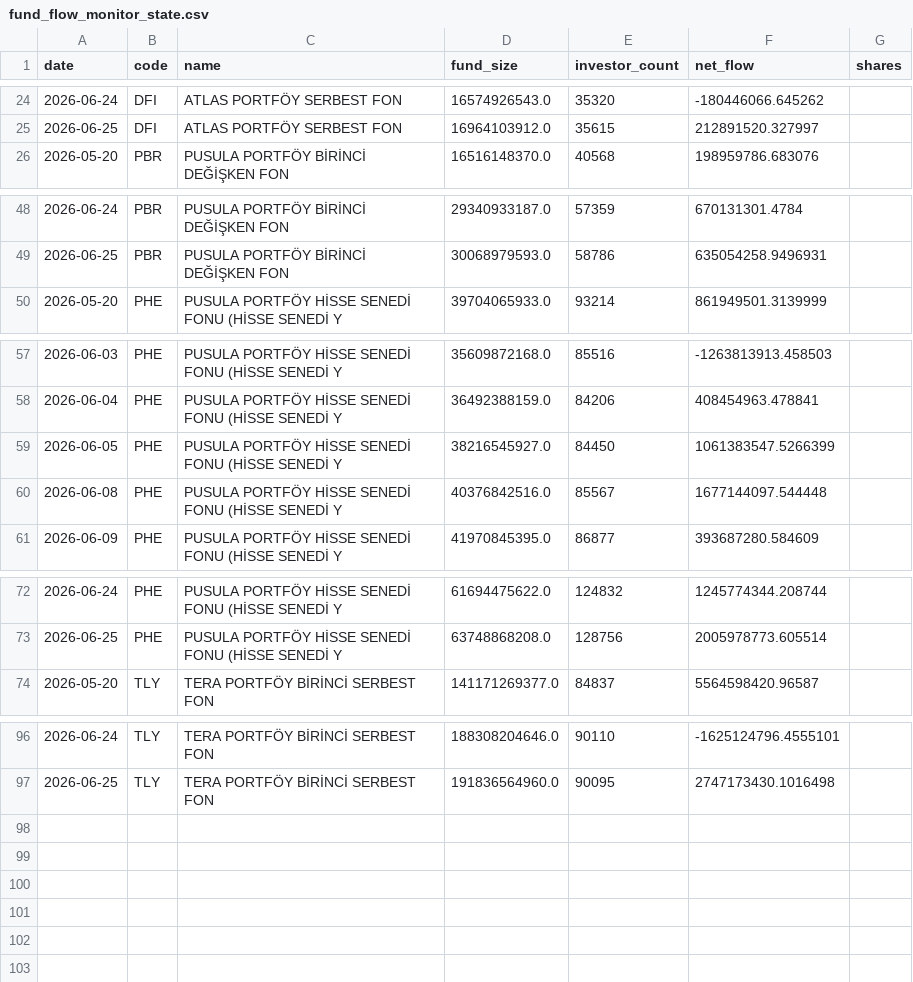
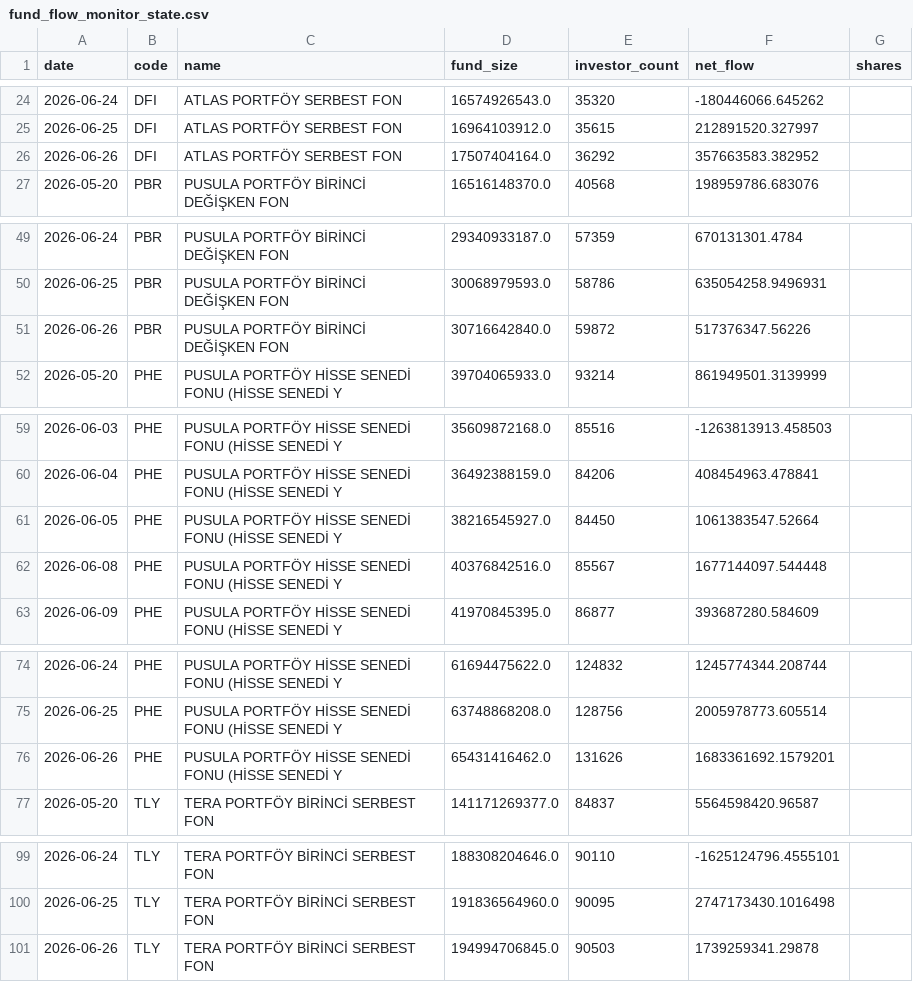
Before and after one commit to aalpkk/nox-project, a CSV file: output/fund_flow_monitor_state.csv, drawn as a sheet; only a part is shown, gaps mark what is left out.

```diff
--- a/output/fund_flow_monitor_state.csv
+++ b/output/fund_flow_monitor_state.csv
@@ -25,2 +25,3 @@ date,code,name,fund_size,investor_count,net_flow,shares
 2026-06-25,DFI,ATLAS PORTFÖY SERBEST FON,16964103912.0,35615,212891520.327997,
+2026-06-26,DFI,ATLAS PORTFÖY SERBEST FON,17507404164.0,36292,357663583.382952,
 2026-05-20,PBR,PUSULA PORTFÖY BİRİNCİ DEĞİŞKEN FON,16516148370.0,40568,198959786.683076,
@@ -49,2 +50,3 @@ date,code,name,fund_size,investor_count,net_flow,shares
 2026-06-25,PBR,PUSULA PORTFÖY BİRİNCİ DEĞİŞKEN FON,30068979593.0,58786,635054258.9496931,
+2026-06-26,PBR,PUSULA PORTFÖY BİRİNCİ DEĞİŞKEN FON,30716642840.0,59872,517376347.56226,
 2026-05-20,PHE,PUSULA PORTFÖY HİSSE SENEDİ FONU (HİSSE SENEDİ Y,39704065933.0,93214,861949501.3139999,
@@ -58,3 +60,3 @@ date,code,name,fund_size,investor_count,net_flow,shares
 2026-06-04,PHE,PUSULA PORTFÖY HİSSE SENEDİ FONU (HİSSE SENEDİ Y,36492388159.0,84206,408454963.478841,
-2026-06-05,PHE,PUSULA PORTFÖY HİSSE SENEDİ FONU (HİSSE SENEDİ Y,38216545927.0,84450,1061383547.5266399,
+2026-06-05,PHE,PUSULA PORTFÖY HİSSE SENEDİ FONU (HİSSE SENEDİ Y,38216545927.0,84450,1061383547.52664,
 2026-06-08,PHE,PUSULA PORTFÖY HİSSE SENEDİ FONU (HİSSE SENEDİ Y,40376842516.0,85567,1677144097.544448,
@@ -73,2 +75,3 @@ date,code,name,fund_size,investor_count,net_flow,shares
 2026-06-25,PHE,PUSULA PORTFÖY HİSSE SENEDİ FONU (HİSSE SENEDİ Y,63748868208.0,128756,2005978773.605514,
+2026-06-26,PHE,PUSULA PORTFÖY HİSSE SENEDİ FONU (HİSSE SENEDİ Y,65431416462.0,131626,1683361692.1579201,
 2026-05-20,TLY,TERA PORTFÖY BİRİNCİ SERBEST FON,141171269377.0,84837,5564598420.96587,
@@ -97 +100,2 @@ date,code,name,fund_size,investor_count,net_flow,shares
 2026-06-25,TLY,TERA PORTFÖY BİRİNCİ SERBEST FON,191836564960.0,90095,2747173430.1016498,
+2026-06-26,TLY,TERA PORTFÖY BİRİNCİ SERBEST FON,194994706845.0,90503,1739259341.29878,
```
